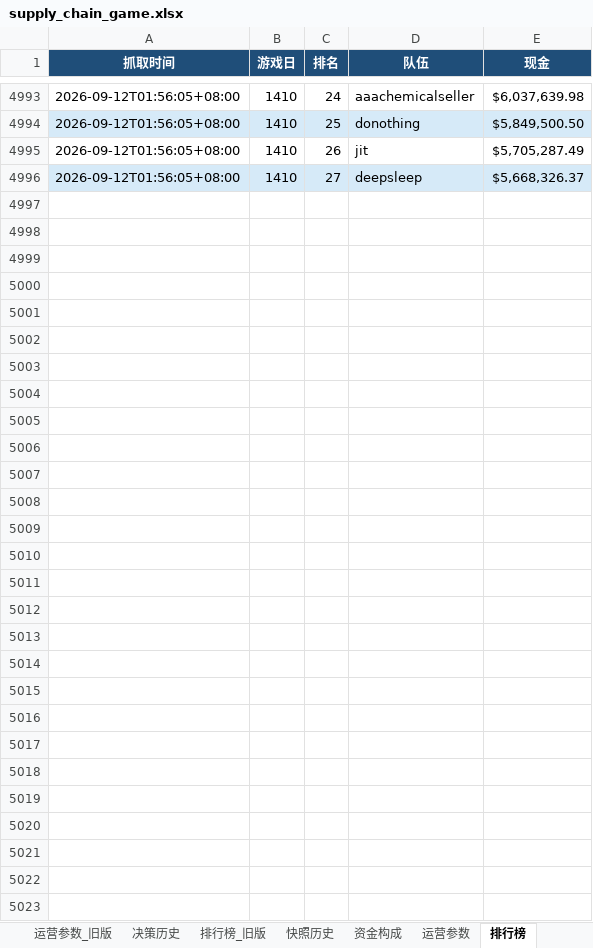
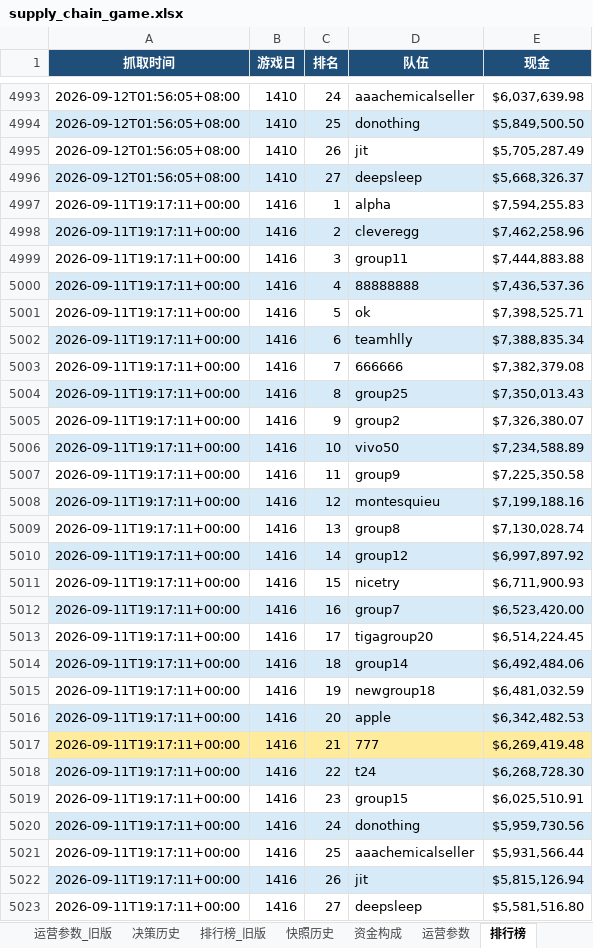
Before and after one commit to Vikotevili/sc-game-tracker, an Excel workbook: data/supply_chain_game.xlsx, sheet 排行榜, drawn as a sheet; only a part is shown, gaps mark what is left out; values as stored, in another font and other column widths than the file's, no borders; the diff names each change by its address in the sheet, - before the commit and + after, or states it on an @@ line.

```diff
--- a/data/supply_chain_game.xlsx (sheet 排行榜)
+++ b/data/supply_chain_game.xlsx (sheet 排行榜)
+row 4997: 2026-09-11T19:17:11+00:00 | 1416 | 1 | alpha | $7,594,255.83
+row 4998: 2026-09-11T19:17:11+00:00 | 1416 | 2 | cleveregg | $7,462,258.96
+row 4999: 2026-09-11T19:17:11+00:00 | 1416 | 3 | group11 | $7,444,883.88
+row 5000: 2026-09-11T19:17:11+00:00 | 1416 | 4 | 88888888 | $7,436,537.36
+row 5001: 2026-09-11T19:17:11+00:00 | 1416 | 5 | ok | $7,398,525.71
+row 5002: 2026-09-11T19:17:11+00:00 | 1416 | 6 | teamhlly | $7,388,835.34
+row 5003: 2026-09-11T19:17:11+00:00 | 1416 | 7 | 666666 | $7,382,379.08
+row 5004: 2026-09-11T19:17:11+00:00 | 1416 | 8 | group25 | $7,350,013.43
+row 5005: 2026-09-11T19:17:11+00:00 | 1416 | 9 | group2 | $7,326,380.07
+row 5006: 2026-09-11T19:17:11+00:00 | 1416 | 10 | vivo50 | $7,234,588.89
+row 5007: 2026-09-11T19:17:11+00:00 | 1416 | 11 | group9 | $7,225,350.58
+row 5008: 2026-09-11T19:17:11+00:00 | 1416 | 12 | montesquieu | $7,199,188.16
+row 5009: 2026-09-11T19:17:11+00:00 | 1416 | 13 | group8 | $7,130,028.74
+row 5010: 2026-09-11T19:17:11+00:00 | 1416 | 14 | group12 | $6,997,897.92
+row 5011: 2026-09-11T19:17:11+00:00 | 1416 | 15 | nicetry | $6,711,900.93
+row 5012: 2026-09-11T19:17:11+00:00 | 1416 | 16 | group7 | $6,523,420.00
+row 5013: 2026-09-11T19:17:11+00:00 | 1416 | 17 | tigagroup20 | $6,514,224.45
+row 5014: 2026-09-11T19:17:11+00:00 | 1416 | 18 | group14 | $6,492,484.06
+row 5015: 2026-09-11T19:17:11+00:00 | 1416 | 19 | newgroup18 | $6,481,032.59
+row 5016: 2026-09-11T19:17:11+00:00 | 1416 | 20 | apple | $6,342,482.53
+row 5017: 2026-09-11T19:17:11+00:00 | 1416 | 21 | 777 | $6,269,419.48
+row 5018: 2026-09-11T19:17:11+00:00 | 1416 | 22 | t24 | $6,268,728.30
+row 5019: 2026-09-11T19:17:11+00:00 | 1416 | 23 | group15 | $6,025,510.91
+row 5020: 2026-09-11T19:17:11+00:00 | 1416 | 24 | donothing | $5,959,730.56
+row 5021: 2026-09-11T19:17:11+00:00 | 1416 | 25 | aaachemicalseller | $5,931,566.44
+row 5022: 2026-09-11T19:17:11+00:00 | 1416 | 26 | jit | $5,815,126.94
+row 5023: 2026-09-11T19:17:11+00:00 | 1416 | 27 | deepsleep | $5,581,516.80
```
Also changed, not shown: sheet 每日数据, sheet 资金构成, sheet 三日周期, sheet 快照历史, sheet 概览, sheet 策略建议, 1 more sheet.
